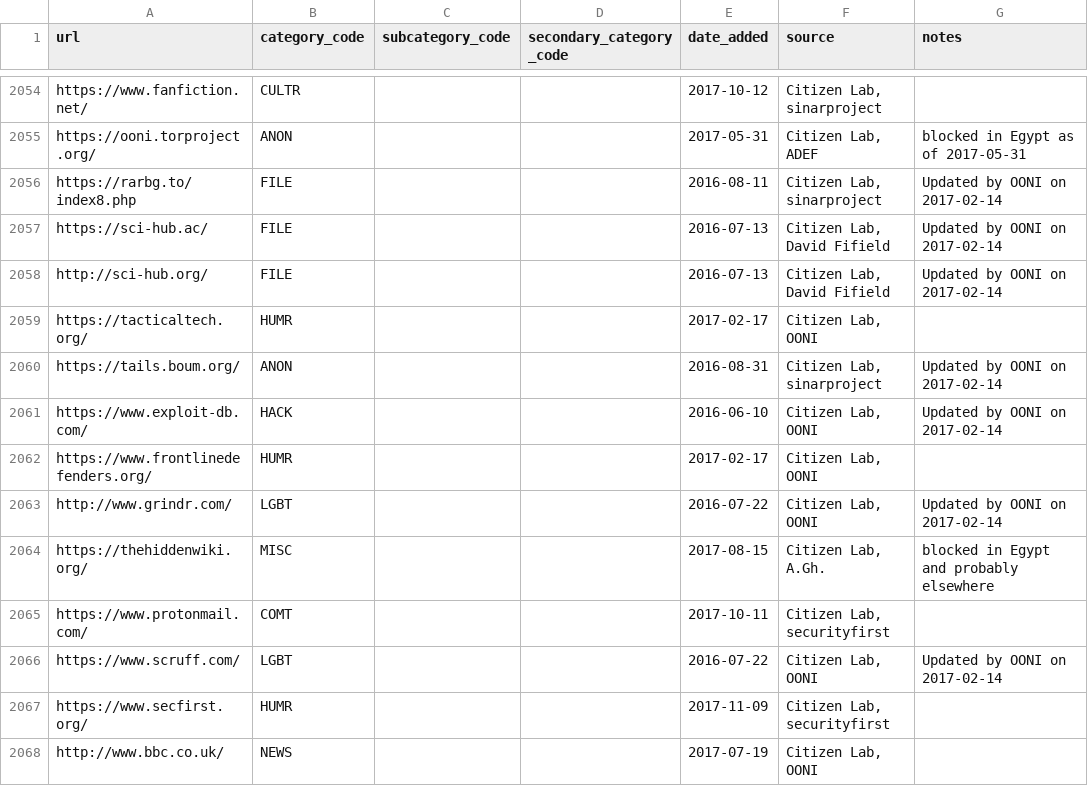
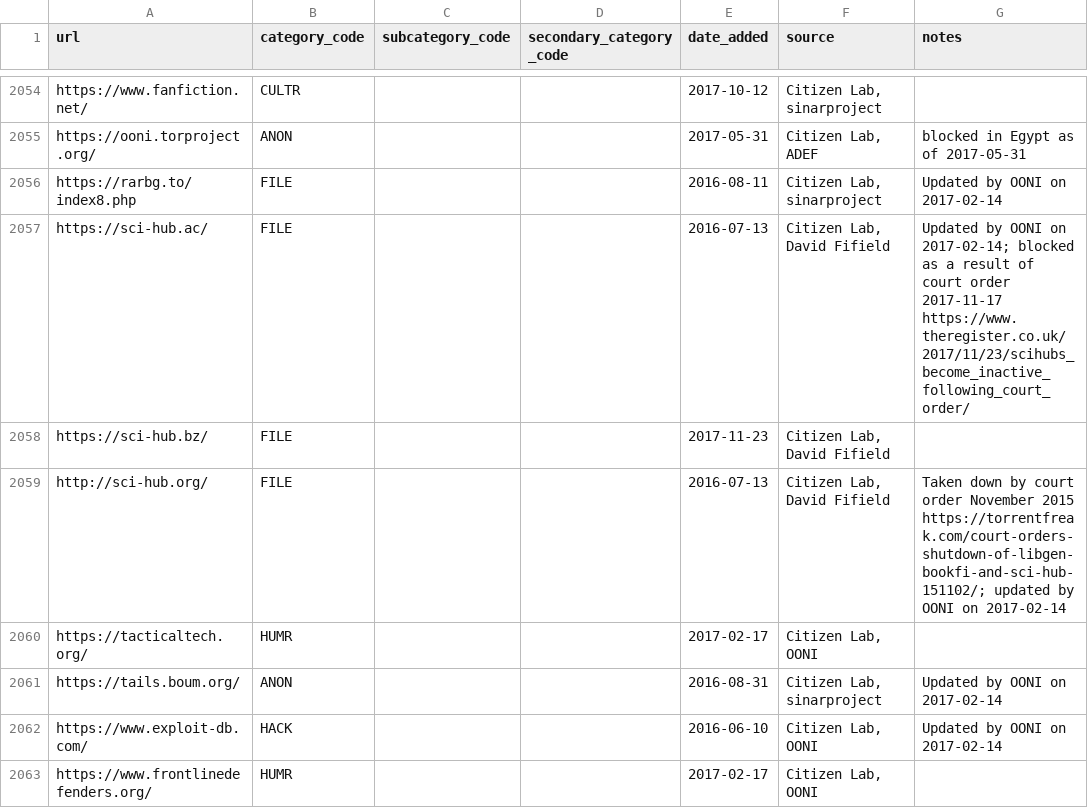
Before and after one commit to berkmancenter/url-lists, a CSV file: lists/global.csv, drawn as a sheet; only a part is shown, gaps mark what is left out; the shorter side is filled out with more unchanged rows.

```diff
--- a/lists/global.csv
+++ b/lists/global.csv
@@ -2056,4 +2056,5 @@ https://ooni.torproject.org/,ANON,,,2017-05-31,"Citizen Lab, ADEF",blocked in Eg
 https://rarbg.to/index8.php,FILE,,,2016-08-11,"Citizen Lab, sinarproject",Updated by OONI on 2017-02-14
-https://sci-hub.ac/,FILE,,,2016-07-13,"Citizen Lab, David Fifield",Updated by OONI on 2017-02-14
-http://sci-hub.org/,FILE,,,2016-07-13,"Citizen Lab, David Fifield",Updated by OONI on 2017-02-14
+https://sci-hub.ac/,FILE,,,2016-07-13,"Citizen Lab, David Fifield",Updated by OONI on 2017-02-14; blocked as a result of court order 2017-11-17 https://www.theregister.co.uk/2017/11/23/scihubs_become_inactive_following_court_order/
+https://sci-hub.bz/,FILE,,,2017-11-23,"Citizen Lab, David Fifield",
+http://sci-hub.org/,FILE,,,2016-07-13,"Citizen Lab, David Fifield",Taken down by court order November 2015 https://torrentfreak.com/court-orders-shutdown-of-libgen-bookfi-and-sci-hub-151102/; updated by OONI on 2017-02-14
 https://tacticaltech.org/,HUMR,,,2017-02-17,"Citizen Lab, OONI",
```
Also changed, not shown: lists/my.csv, lists/ru.csv, 2 other files.
